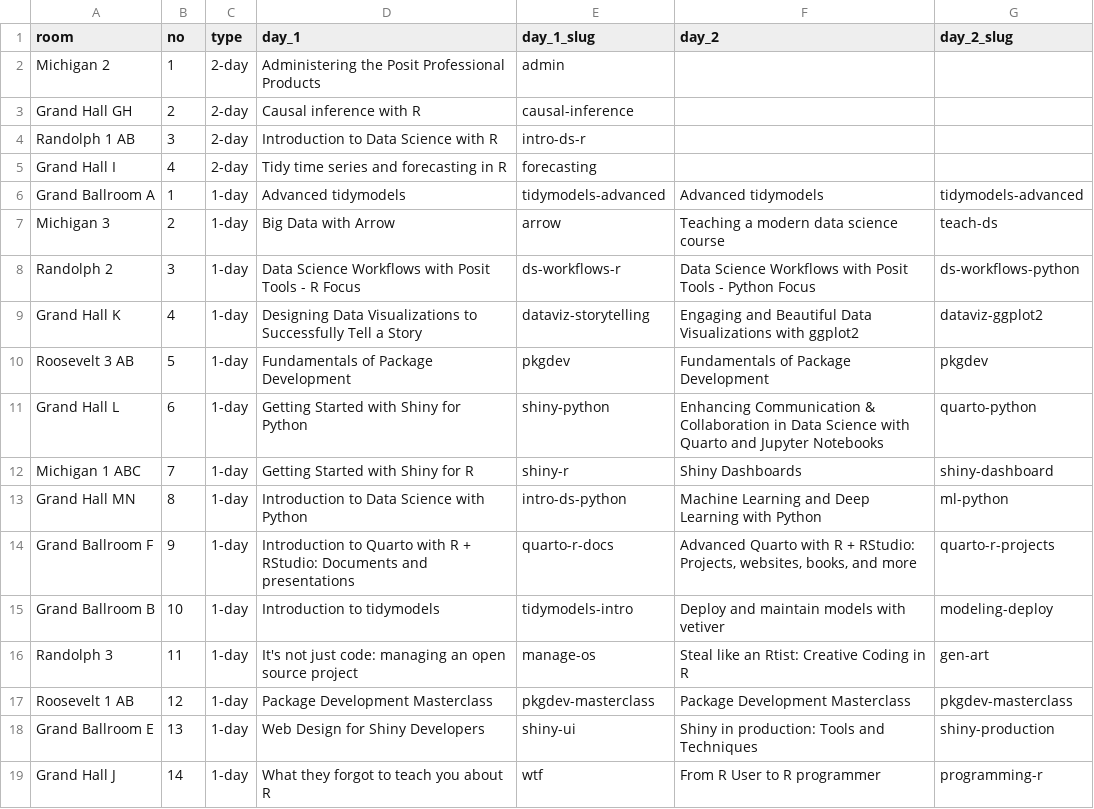
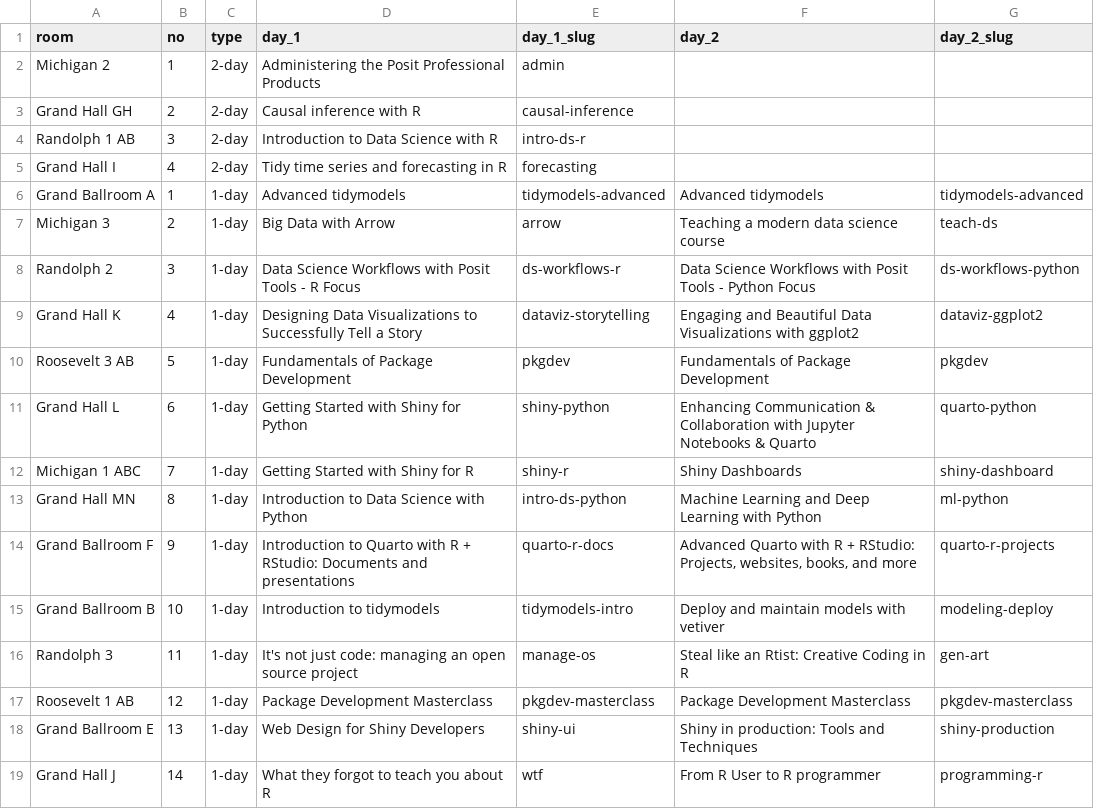
Before and after one commit to posit-conf-2023/workshops, a CSV file: workshops.csv, drawn as a sheet.

```diff
--- a/workshops.csv
+++ b/workshops.csv
@@ -10,3 +10,3 @@ Grand Hall K,4,1-day,Designing Data Visualizations to Successfully Tell a Story,
 Roosevelt 3 AB,5,1-day,Fundamentals of Package Development,pkgdev,Fundamentals of Package Development,pkgdev
-Grand Hall L,6,1-day,Getting Started with Shiny for Python,shiny-python,Enhancing Communication & Collaboration in Data Science with Quarto and Jupyter Notebooks,quarto-python
+Grand Hall L,6,1-day,Getting Started with Shiny for Python,shiny-python,Enhancing Communication & Collaboration with Jupyter Notebooks & Quarto,quarto-python
 Michigan 1 ABC,7,1-day,Getting Started with Shiny for R,shiny-r,Shiny Dashboards,shiny-dashboard
```
Also changed, not shown: 5 other files.
